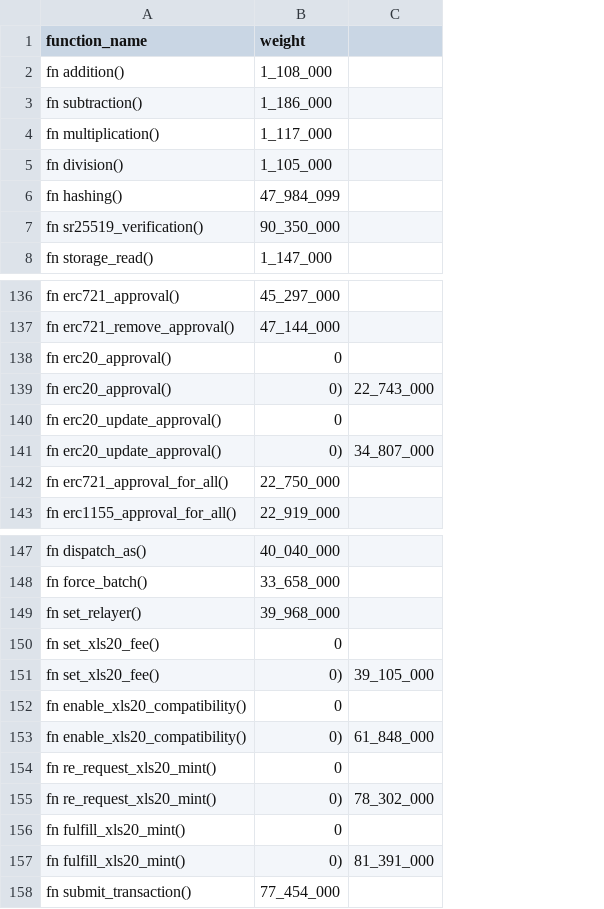
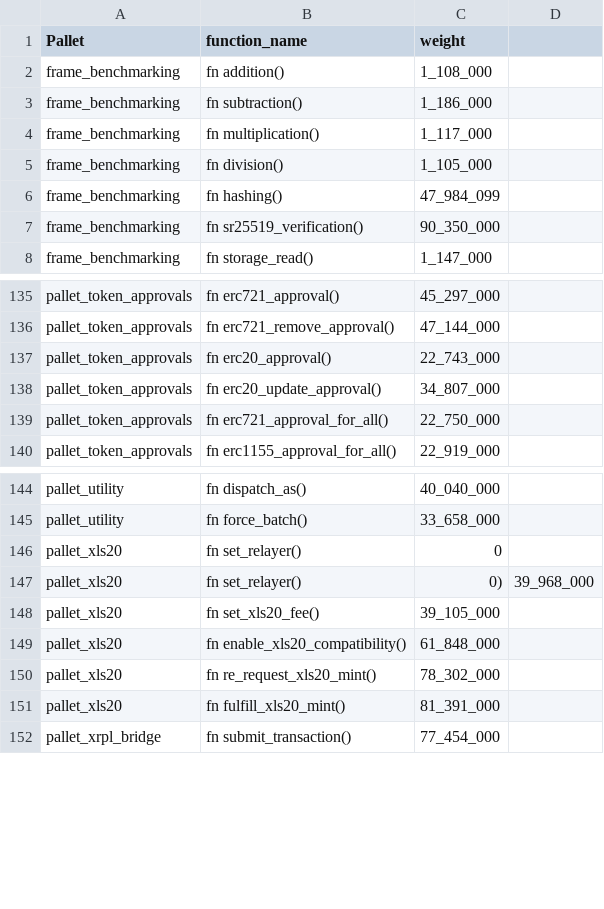
Before and after one commit to futureversecom/trn-seed, a CSV file: weightV30.csv, drawn as a sheet; only a part is shown, gaps mark what is left out; removed rows and columns are numbered as before the commit, all else as after; the diff covers the shown part only; the diff names each change by its address in the sheet, - before the commit and + after, or states it on an @@ line.

Commit message:
Update script to include pallet

```diff
--- a/weightV30.csv
+++ b/weightV30.csv
+column A (Pallet), rows 2-8: all frame_benchmarking; rows 135-140: all pallet_token_approvals; rows 144-146: pallet_utility | pallet_utility | pallet_xls20; rows 148-152: pallet_xls20 | pallet_xls20 | pallet_xls20 | pallet_xls20 | pallet_xrpl_bridge
-column C, empty
+column D, empty
-C137 (weight): 0
+C137 (weight): 22_743_000
-row 139: fn erc20_approval() | 0) | 22_743_000
-C138 (weight): 0
+C138 (weight): 34_807_000
-row 141: fn erc20_update_approval() | 0) | 34_807_000
-C146 (weight): 39_968_000
+C146 (weight): 0
+row 147: pallet_xls20 | fn set_relayer() | 0) | 39_968_000
-C148 (weight): 0
+C148 (weight): 39_105_000
-row 151: fn set_xls20_fee() | 0) | 39_105_000
-C149 (weight): 0
+C149 (weight): 61_848_000
-row 153: fn enable_xls20_compatibility() | 0) | 61_848_000
-C150 (weight): 0
+C150 (weight): 78_302_000
-row 155: fn re_request_xls20_mint() | 0) | 78_302_000
-C151 (weight): 0
+C151 (weight): 81_391_000
-row 157: fn fulfill_xls20_mint() | 0) | 81_391_000
```
Also changed, not shown: 1 removed row and 1 edited cell elsewhere in this file, 1 other file.
